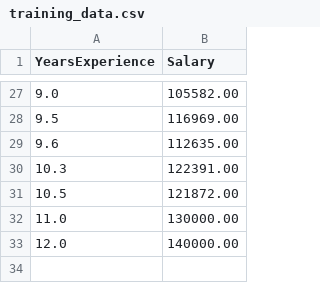
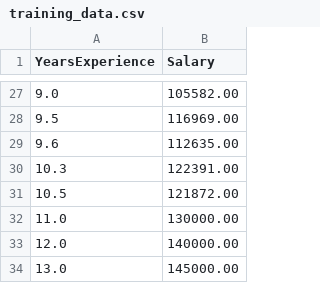
Before and after one commit to haoranzhang2006/ci-cd-practice, a CSV file: training_data.csv, drawn as a sheet; only a part is shown, gaps mark what is left out.

Commit message:
modify data to trigger release

```diff
--- a/training_data.csv
+++ b/training_data.csv
@@ -33 +33,2 @@ YearsExperience,Salary
 12.0,140000.00
+13.0,145000.00
```
